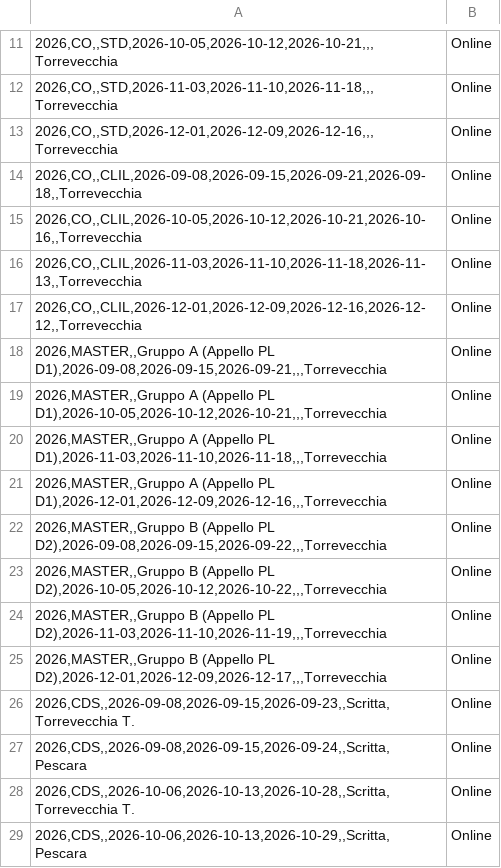
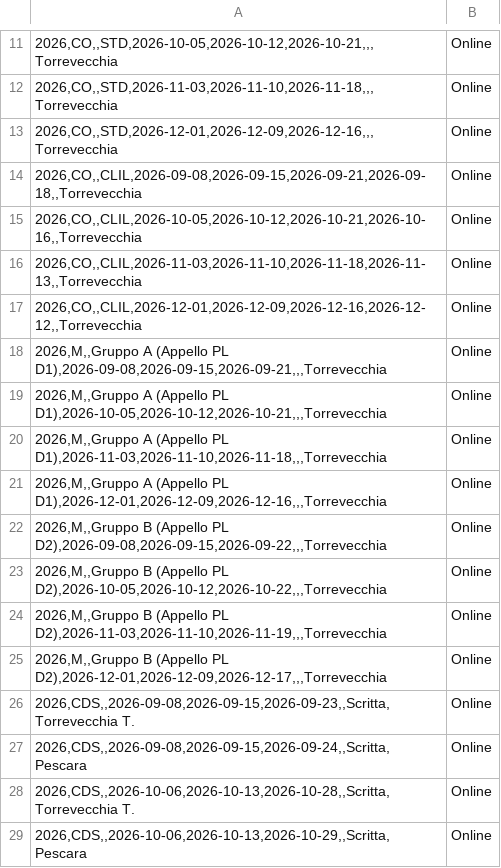
Before and after one commit to LatinoF/wp_calendari_unidav, a CSV file: examples/calendar-sample.csv, drawn as a sheet; only a part is shown, gaps mark what is left out.

```diff
--- a/examples/calendar-sample.csv
+++ b/examples/calendar-sample.csv
@@ -17,10 +17,10 @@
 2026,CO,,CLIL,2026-12-01,2026-12-09,2026-12-16,2026-12-12,,Torrevecchia; Online
-2026,MASTER,,Gruppo A (Appello PL D1),2026-09-08,2026-09-15,2026-09-21,,,Torrevecchia; Online
-2026,MASTER,,Gruppo A (Appello PL D1),2026-10-05,2026-10-12,2026-10-21,,,Torrevecchia; Online
-2026,MASTER,,Gruppo A (Appello PL D1),2026-11-03,2026-11-10,2026-11-18,,,Torrevecchia; Online
-2026,MASTER,,Gruppo A (Appello PL D1),2026-12-01,2026-12-09,2026-12-16,,,Torrevecchia; Online
-2026,MASTER,,Gruppo B (Appello PL D2),2026-09-08,2026-09-15,2026-09-22,,,Torrevecchia; Online
-2026,MASTER,,Gruppo B (Appello PL D2),2026-10-05,2026-10-12,2026-10-22,,,Torrevecchia; Online
-2026,MASTER,,Gruppo B (Appello PL D2),2026-11-03,2026-11-10,2026-11-19,,,Torrevecchia; Online
-2026,MASTER,,Gruppo B (Appello PL D2),2026-12-01,2026-12-09,2026-12-17,,,Torrevecchia; Online
+2026,M,,Gruppo A (Appello PL D1),2026-09-08,2026-09-15,2026-09-21,,,Torrevecchia; Online
+2026,M,,Gruppo A (Appello PL D1),2026-10-05,2026-10-12,2026-10-21,,,Torrevecchia; Online
+2026,M,,Gruppo A (Appello PL D1),2026-11-03,2026-11-10,2026-11-18,,,Torrevecchia; Online
+2026,M,,Gruppo A (Appello PL D1),2026-12-01,2026-12-09,2026-12-16,,,Torrevecchia; Online
+2026,M,,Gruppo B (Appello PL D2),2026-09-08,2026-09-15,2026-09-22,,,Torrevecchia; Online
+2026,M,,Gruppo B (Appello PL D2),2026-10-05,2026-10-12,2026-10-22,,,Torrevecchia; Online
+2026,M,,Gruppo B (Appello PL D2),2026-11-03,2026-11-10,2026-11-19,,,Torrevecchia; Online
+2026,M,,Gruppo B (Appello PL D2),2026-12-01,2026-12-09,2026-12-17,,,Torrevecchia; Online
 2026,CDS,,2026-09-08,2026-09-15,2026-09-23,,Scritta,Torrevecchia T.; Online
```
Also changed, not shown: 10 other files.
